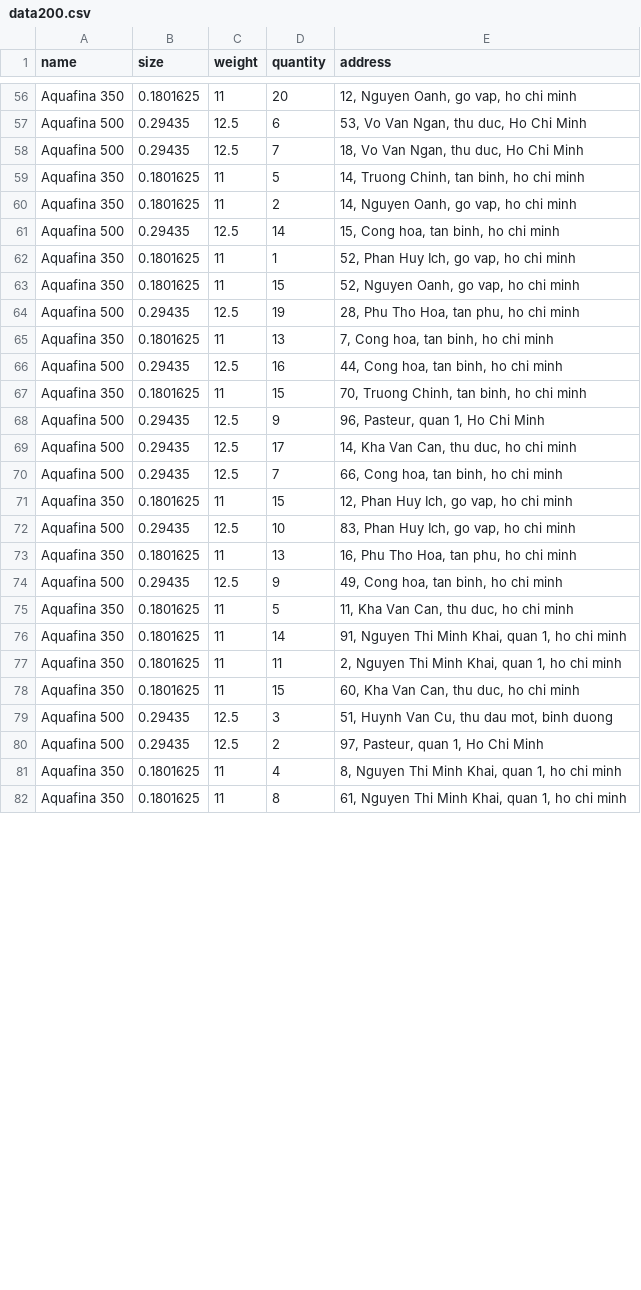
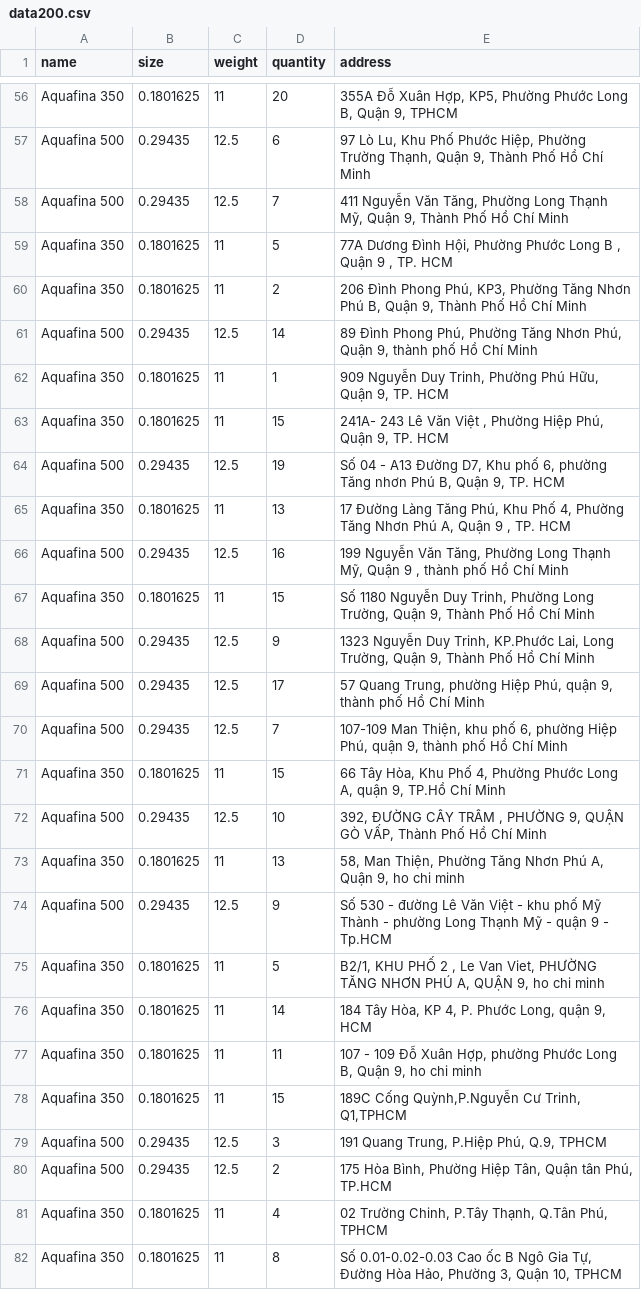
Before and after one commit to TuTranNgocMinh/VRP, a CSV file: data/data200.csv, drawn as a sheet; only a part is shown, gaps mark what is left out; the diff covers the shown part only; the diff names each change by its address in the sheet, - before the commit and + after, or states it on an @@ line.

```diff
--- a/data/data200.csv
+++ b/data/data200.csv
-E56 (address): 12, Nguyen Oanh, go vap, ho chi minh
+E56 (address): 355A Đỗ Xuân Hợp, KP5, Phường Phước Long B, Quận 9, TPHCM
-E57 (address): 53, Vo Van Ngan, thu duc, Ho Chi Minh
+E57 (address): 97 Lò Lu, Khu Phố Phước Hiệp, Phường Trường Thạnh, Quận 9, Thành Phố Hồ Chí Minh
-E58 (address): 18, Vo Van Ngan, thu duc, Ho Chi Minh
+E58 (address): 411 Nguyễn Văn Tăng, Phường Long Thạnh Mỹ, Quận 9, Thành Phố Hồ Chí Minh
-E59 (address): 14, Truong Chinh, tan binh, ho chi minh
+E59 (address): 77A Dương Đình Hội, Phường Phước Long B , Quận 9 , TP. HCM
-E60 (address): 14, Nguyen Oanh, go vap, ho chi minh
+E60 (address): 206 Đình Phong Phú, KP3, Phường Tăng Nhơn Phú B, Quận 9, Thành Phố Hồ Chí Minh
-E61 (address): 15, Cong hoa, tan binh, ho chi minh
+E61 (address): 89 Đình Phong Phú, Phường Tăng Nhơn Phú, Quận 9, thành phố Hồ Chí Minh
-E62 (address): 52, Phan Huy Ich, go vap, ho chi minh
+E62 (address): 909 Nguyễn Duy Trinh, Phường Phú Hữu, Quận 9, TP. HCM
-E63 (address): 52, Nguyen Oanh, go vap, ho chi minh
+E63 (address): 241A- 243 Lê Văn Việt , Phường Hiệp Phú, Quận 9, TP. HCM
-E64 (address): 28, Phu Tho Hoa, tan phu, ho chi minh
+E64 (address): Số 04 - A13 Đường D7, Khu phố 6, phường Tăng nhơn Phú B, Quận 9, TP. HCM
-E65 (address): 7, Cong hoa, tan binh, ho chi minh
+E65 (address): 17 Đường Làng Tăng Phú, Khu Phố 4, Phường Tăng Nhơn Phú A, Quận 9 , TP. HCM
-E66 (address): 44, Cong hoa, tan binh, ho chi minh
+E66 (address): 199 Nguyễn Văn Tăng, Phường Long Thạnh Mỹ, Quận 9 , thành phố Hồ Chí Minh
-E67 (address): 70, Truong Chinh, tan binh, ho chi minh
+E67 (address): Số 1180 Nguyễn Duy Trinh, Phường Long Trường, Quận 9, Thành Phố Hồ Chí Minh
-E68 (address): 96, Pasteur, quan 1, Ho Chi Minh
+E68 (address): 1323 Nguyễn Duy Trinh, KP.Phước Lai, Long Trường, Quận 9, Thành Phố Hồ Chí Minh
-E69 (address): 14, Kha Van Can, thu duc, ho chi minh
+E69 (address): 57 Quang Trung, phường Hiệp Phú, quận 9, thành phố Hồ Chí Minh
-E70 (address): 66, Cong hoa, tan binh, ho chi minh
+E70 (address): 107-109 Man Thiện, khu phố 6, phường Hiệp Phú, quận 9, thành phố Hồ Chí Minh
-E71 (address): 12, Phan Huy Ich, go vap, ho chi minh
+E71 (address): 66 Tây Hòa, Khu Phố 4, Phường Phước Long A, quận 9, TP.Hồ Chí Minh
-E72 (address): 83, Phan Huy Ich, go vap, ho chi minh
+E72 (address): 392, ĐƯỜNG CÂY TRÂM , PHƯỜNG 9, QUẬN GÒ VẤP, Thành Phố Hồ Chí Minh
-E73 (address): 16, Phu Tho Hoa, tan phu, ho chi…
+E73 (address): 58, Man Thiện, Phường Tăng Nhơn Phú A, Quận 9, ho chi…
-E74 (address): 49, Cong hoa, tan binh, ho chi minh
+E74 (address): Số 530 - đường Lê Văn Việt - khu phố Mỹ Thành - phường Long Thạnh Mỹ - quận 9 - Tp.HCM
-E75 (address): 11, Kha Van Can, thu duc, ho chi…
+E75 (address): B2/1, KHU PHỐ 2 , Le Van Viet, PHƯỜNG TĂNG NHƠN PHÚ A, QUẬN 9, ho chi…
-E76 (address): 91, Nguyen Thi Minh Khai, quan 1, ho chi minh
+E76 (address): 184 Tây Hòa, KP 4, P. Phước Long, quận 9, HCM
-E77 (address): 2, Nguyen Thi Minh Khai, quan 1, ho chi…
+E77 (address): 107 - 109 Đỗ Xuân Hợp, phường Phước Long B, Quận 9, ho chi…
-E78 (address): 60, Kha Van Can, thu duc, ho chi minh
+E78 (address): 189C Cống Quỳnh,P.Nguyễn Cư Trinh, Q1,TPHCM
-E79 (address): 51, Huynh Van Cu, thu dau mot, binh duong
+E79 (address): 191 Quang Trung, P.Hiệp Phú, Q.9, TPHCM
-E80 (address): 97, Pasteur, quan 1, Ho Chi Minh
+E80 (address): 175 Hòa Bình, Phường Hiệp Tân, Quận tân Phú, TP.HCM
-E81 (address): 8, Nguyen Thi Minh Khai, quan 1, ho chi minh
+E81 (address): 02 Trường Chinh, P.Tây Thạnh, Q.Tân Phú, TPHCM
-E82 (address): 61, Nguyen Thi Minh Khai, quan 1, ho chi minh
+E82 (address): Số 0.01-0.02-0.03 Cao ốc B Ngô Gia Tự, Đường Hòa Hảo, Phường 3, Quận 10, TPHCM
```
Also changed, not shown: 117 edited cells elsewhere in this file, 1 other file.
